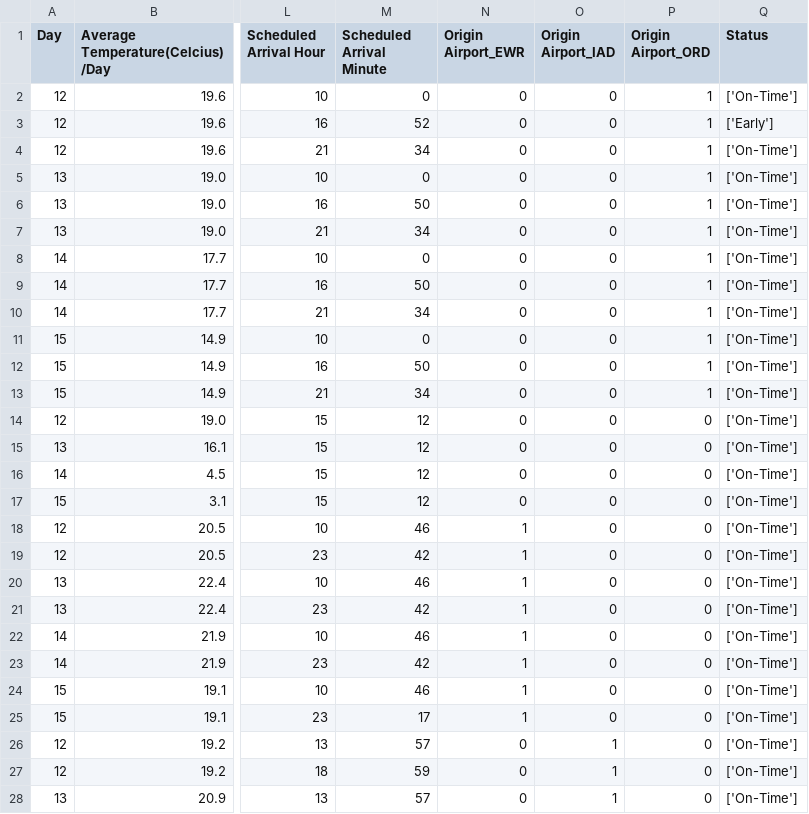
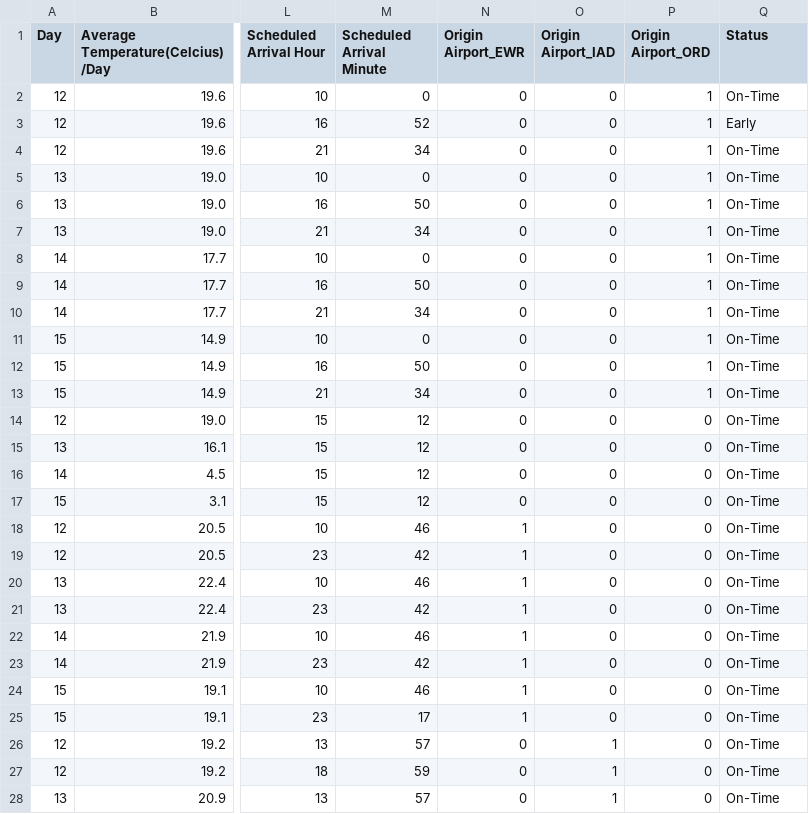
Before and after one commit to SangeethaVenkatesan/Syracuse-Flight-Arrival-Category-Prediction, a CSV file: models/initial-predictions.csv, drawn as a sheet; only a part is shown, gaps mark what is left out; the diff covers the shown part only; the diff names each change by its address in the sheet, - before the commit and + after, or states it on an @@ line.

Commit message:
added model accuracy

```diff
--- a/models/initial-predictions.csv
+++ b/models/initial-predictions.csv
-Q2 (Status): ['On-Time']
+Q2 (Status): On-Time
-Q3 (Status): ['Early']
+Q3 (Status): Early
-Q4:Q28 (Status): ['On-Time']
+Q4:Q28 (Status): On-Time
```
Also changed, not shown: 5 edited cells elsewhere in this file, models/catboost_info/time_left.tsv, 4 other files.
